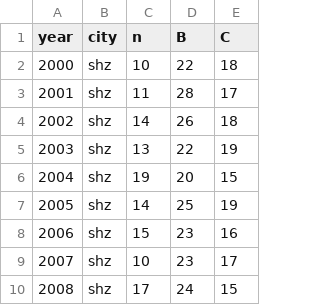
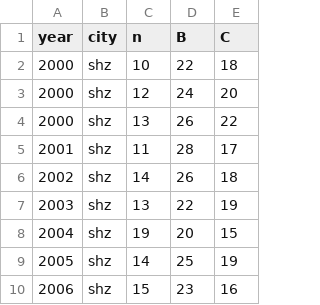
Before and after one commit to Mjdmhmdi/DV_5M_Tree_dataset, a CSV file: data3.csv, drawn as a sheet; only a part is shown; the shorter side is filled out with more unchanged rows.

Commit message:
Update data3.csv

```diff
--- a/data3.csv
+++ b/data3.csv
@@ -2,2 +2,4 @@ year,city,n,B,C
 2000,shz,10,22,18
+2000,shz,12,24,20
+2000,shz,13,26,22
 2001,shz,11,28,17
```
